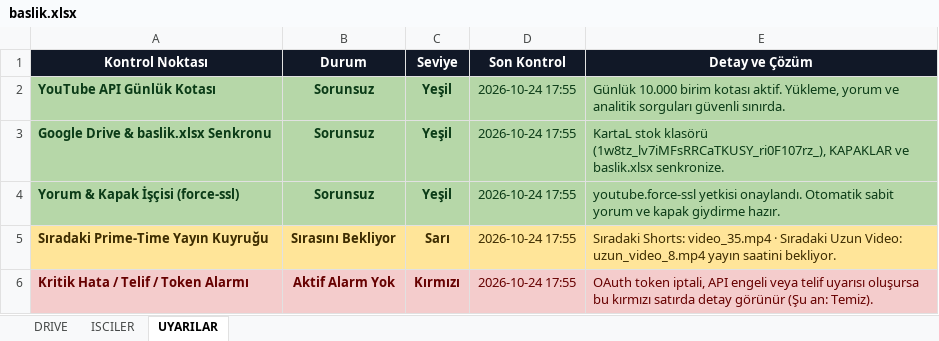
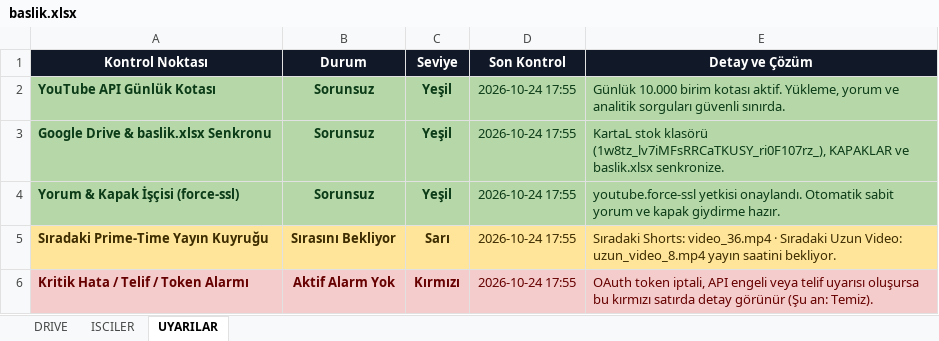
Before and after one commit to benngokhan/yt_auto_uploader, an Excel workbook: baslik.xlsx, sheet UYARILAR, drawn as a sheet; values as stored, in another font and other column widths than the file's, no borders; the diff names each change by its address in the sheet, - before the commit and + after, or states it on an @@ line.

Commit message:
chore(sheets): mark video_35.mp4 (da3y0_DfWYQ) as YÜKLENDİ (A42:M42 Green)

```diff
--- a/baslik.xlsx (sheet UYARILAR)
+++ b/baslik.xlsx (sheet UYARILAR)
-E5 (Detay ve Çözüm): Sıradaki Shorts: video_35.mp4 · Sıradaki…
+E5 (Detay ve Çözüm): Sıradaki Shorts: video_36.mp4 · Sıradaki…
```
Also changed, not shown: sheet DRIVE, sheet ISCILER, bilgidozu_yukleme_tablosu.xlsx.
